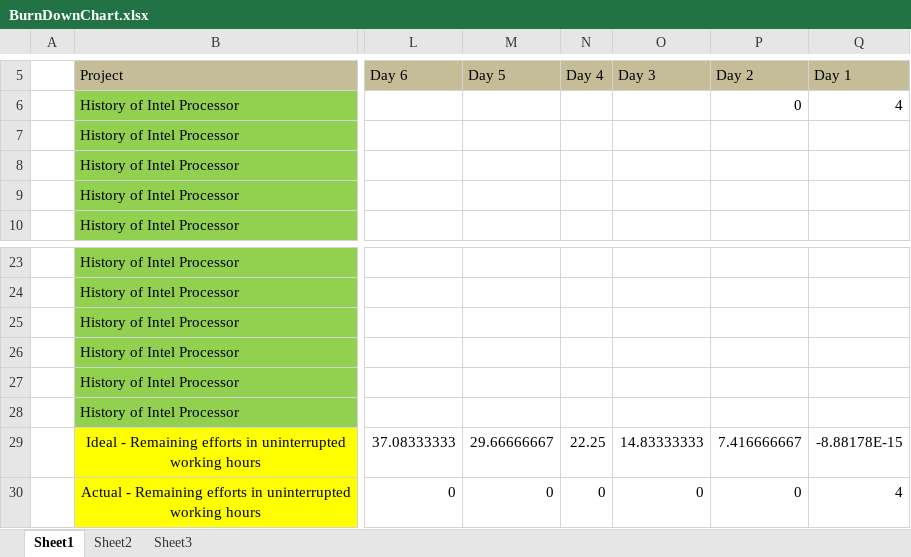
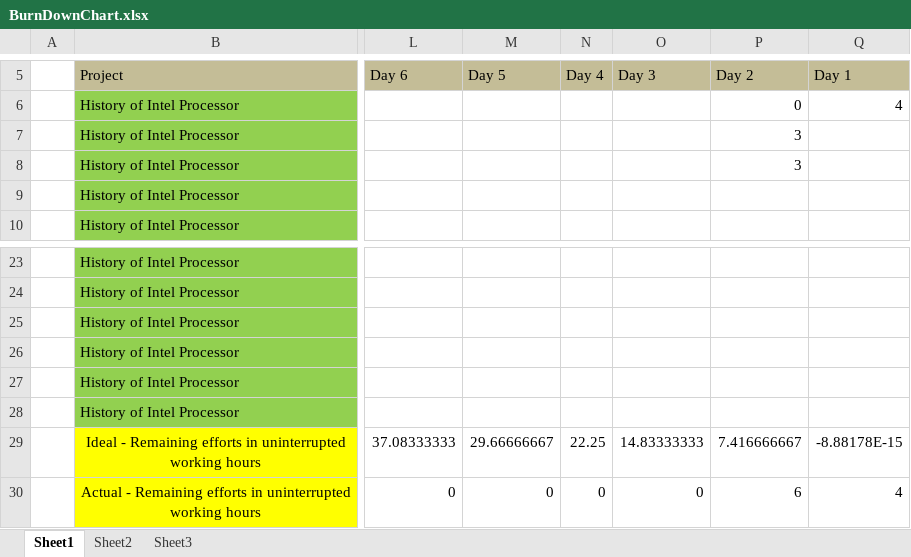
Before and after one commit to ryan-saragih/AERO_7_TKPPL, an Excel workbook: BurnDownChart.xlsx, sheet Sheet1, drawn as a sheet; only a part is shown, gaps mark what is left out; values as stored, in another font and other column widths than the file's, no borders; charts and pictures not drawn; the diff names each change by its address in the sheet, - before the commit and + after, or states it on an @@ line.

```diff
--- a/BurnDownChart.xlsx (sheet Sheet1)
+++ b/BurnDownChart.xlsx (sheet Sheet1)
-P7:P8 (Day 2): (empty)
+P7:P8 (Day 2): 3
-P30 (Day 2): 0
+P30 (Day 2): 6
```
Also changed, not shown: charts or pictures, 1 other file.
